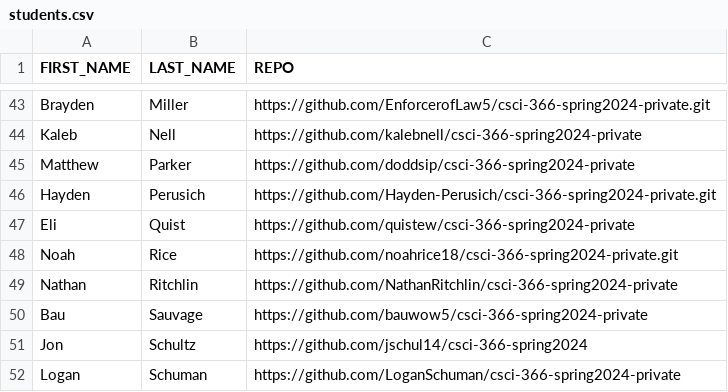
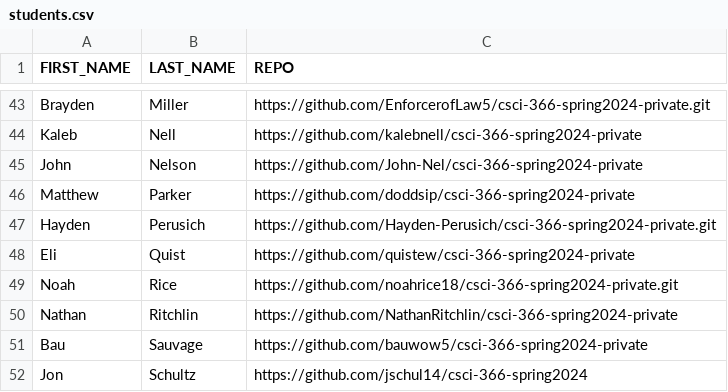
Before and after one commit to msu/csci-366-spring2024, a CSV file: grading/scripts/students.csv, drawn as a sheet; only a part is shown, gaps mark what is left out; the shorter side is filled out with more unchanged rows; the diff names each change by its address in the sheet, - before the commit and + after, or states it on an @@ line.

Commit message:
Update students.csv

```diff
--- a/grading/scripts/students.csv
+++ b/grading/scripts/students.csv
+row 45: John | Nelson | https://github.com/John-Nel/csci-366-spring2024-private
```
